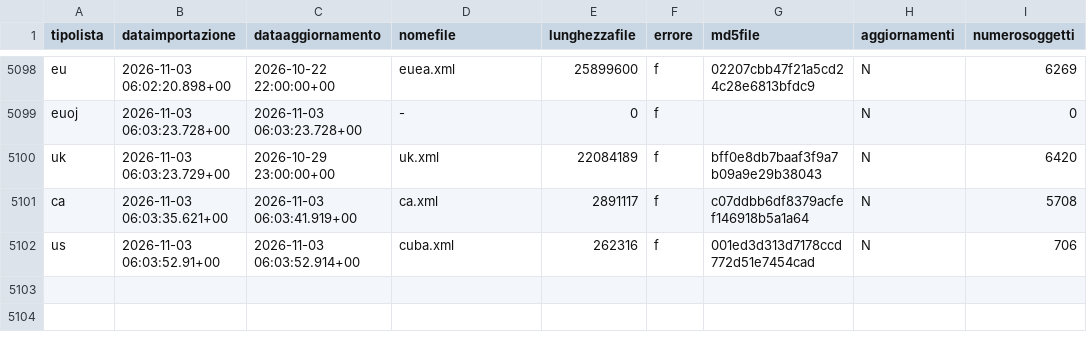
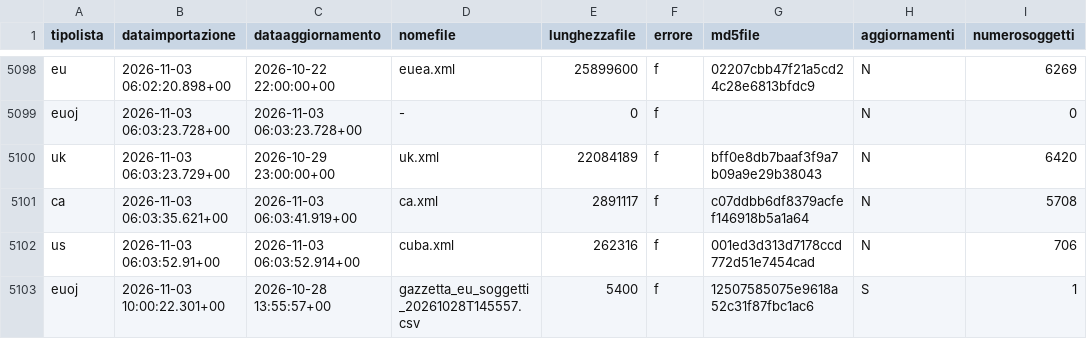
Before and after one commit to SevenDataIT/sevendata-sanction-trace, a CSV file: sanction_history.csv, drawn as a sheet; only a part is shown, gaps mark what is left out; the diff names each change by its address in the sheet, - before the commit and + after, or states it on an @@ line.

Commit message:
49a61295063d02d2d5b786f5242fdb65

```diff
--- a/sanction_history.csv
+++ b/sanction_history.csv
+row 5103: euoj | 2026-11-03 10:00:22.301+00 | 2026-10-28 13:55:57+00 | gazzetta_eu_soggetti_20261028T145557.csv | 5400 | f | 12507585075e9618a52c31f87fbc1ac6 | S | 1
```
